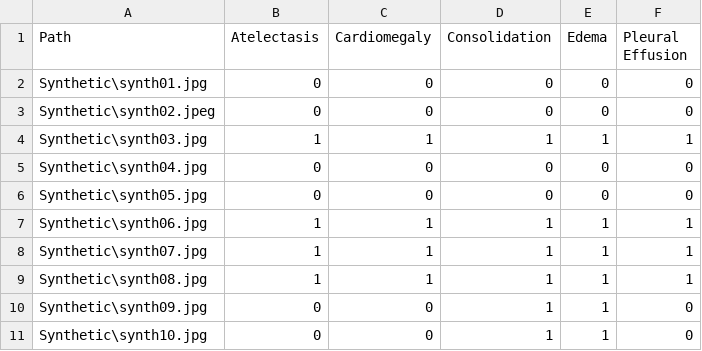
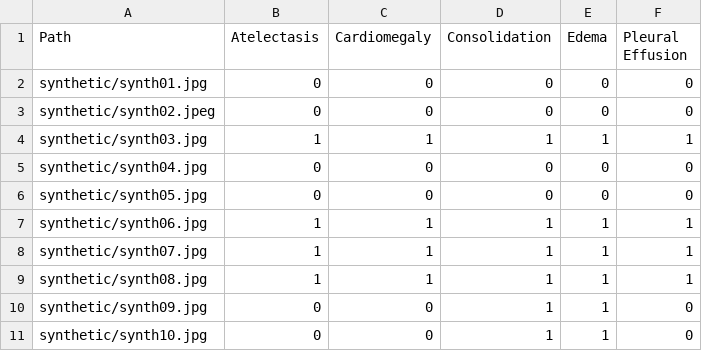
Before and after one commit to 4ena/Chest-X-ray-Abnormality-Screening, a CSV file: data/synthetic/synthetic_labels.csv, drawn as a sheet.

Commit message:
Update image paths in synthetic_labels.csv
Formatting

```diff
--- a/data/synthetic/synthetic_labels.csv
+++ b/data/synthetic/synthetic_labels.csv
@@ -1,11 +1,11 @@
 Path, Atelectasis, Cardiomegaly, Consolidation, Edema, Pleural Effusion
-Synthetic\synth01.jpg,0,0,0,0,0
-Synthetic\synth02.jpeg,0,0,0,0,0
-Synthetic\synth03.jpg,1,1,1,1,1
-Synthetic\synth04.jpg,0,0,0,0,0
-Synthetic\synth05.jpg,0,0,0,0,0
-Synthetic\synth06.jpg,1,1,1,1,1
-Synthetic\synth07.jpg,1,1,1,1,1
-Synthetic\synth08.jpg,1,1,1,1,1
-Synthetic\synth09.jpg,0,0,1,1,0
-Synthetic\synth10.jpg,0,0,1,1,0
+synthetic/synth01.jpg,0,0,0,0,0
+synthetic/synth02.jpeg,0,0,0,0,0
+synthetic/synth03.jpg,1,1,1,1,1
+synthetic/synth04.jpg,0,0,0,0,0
+synthetic/synth05.jpg,0,0,0,0,0
+synthetic/synth06.jpg,1,1,1,1,1
+synthetic/synth07.jpg,1,1,1,1,1
+synthetic/synth08.jpg,1,1,1,1,1
+synthetic/synth09.jpg,0,0,1,1,0
+synthetic/synth10.jpg,0,0,1,1,0
```
